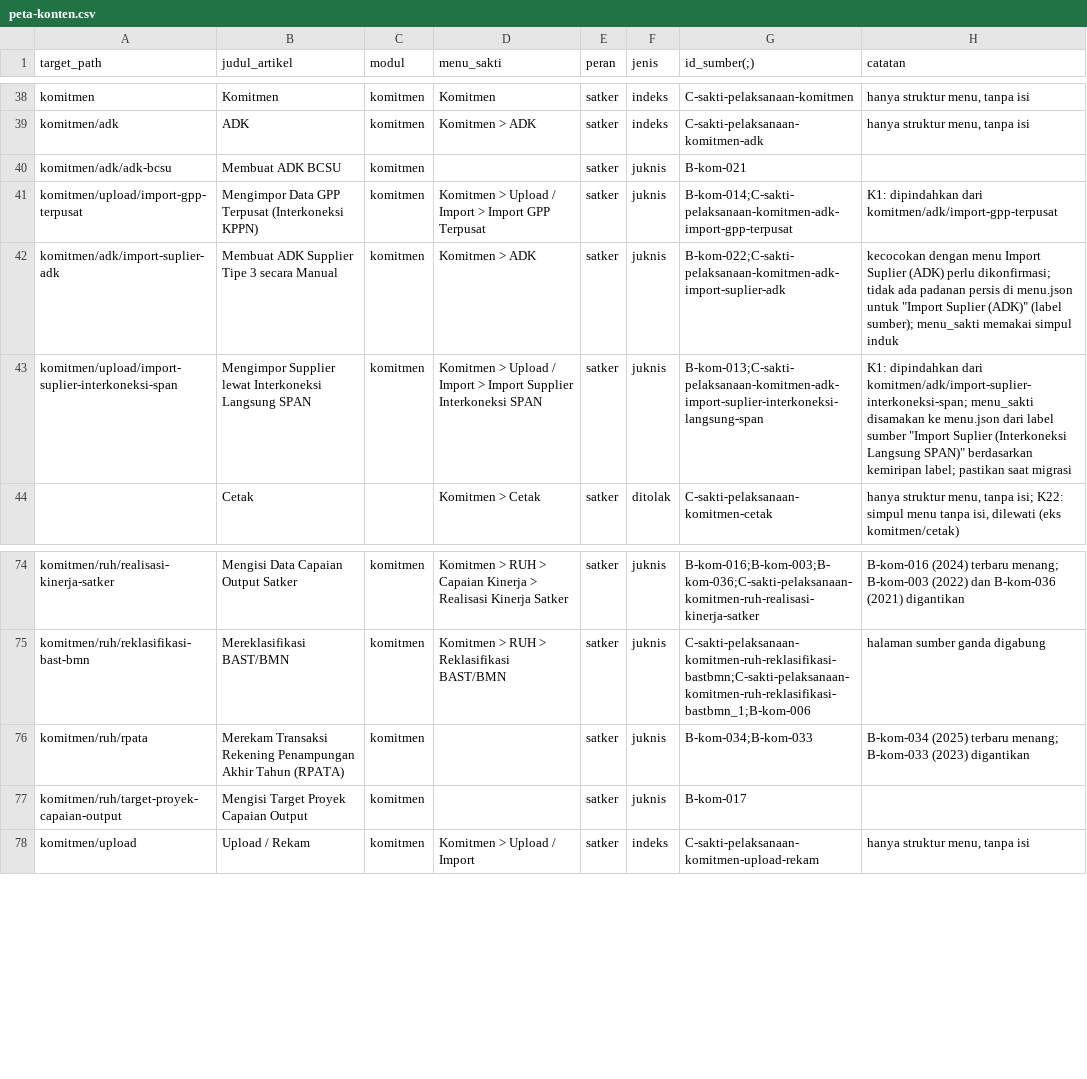
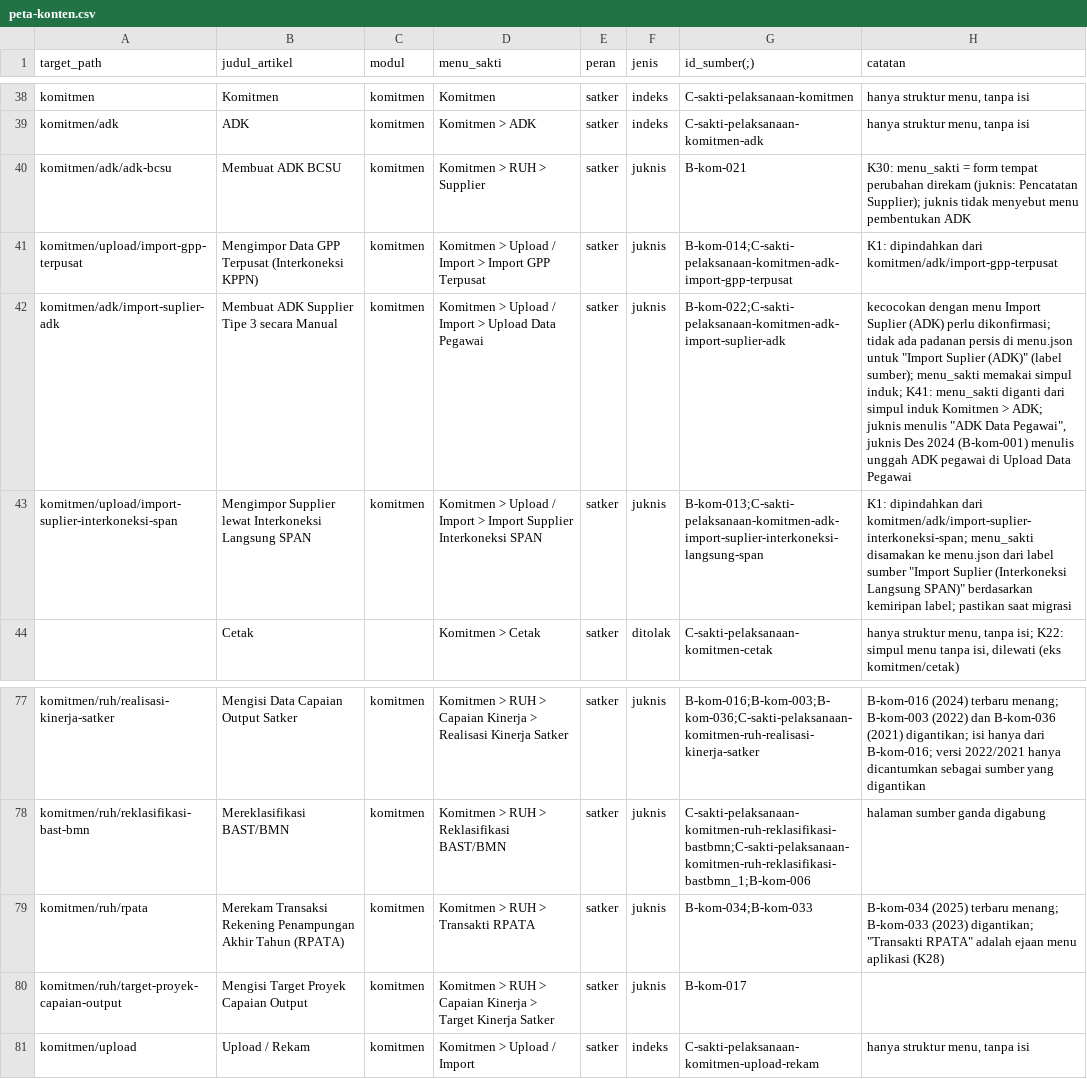
Before and after one commit to afdaliable/docs-sakti, a CSV file: sources/peta-konten.csv, drawn as a sheet; only a part is shown, gaps mark what is left out; addresses are those after the commit; the diff covers the shown part only; the diff names each change by its address in the sheet, - before the commit and + after, or states it on an @@ line.

```diff
--- a/sources/peta-konten.csv
+++ b/sources/peta-konten.csv
-D40 (menu_sakti): (empty)
+D40 (menu_sakti): Komitmen > RUH > Supplier
-H40 (catatan): (empty)
+H40 (catatan): K30: menu_sakti = form tempat perubahan direkam (juknis: Pencatatan Supplier); juknis tidak menyebut menu pembentukan ADK
-D42 (menu_sakti): Komitmen > ADK
+D42 (menu_sakti): Komitmen > Upload / Import > Upload Data Pegawai
-H42 (catatan): …memakai simpul induk
+H42 (catatan): …memakai simpul induk; K41: menu_sakti diganti dari simpul induk Komitmen > ADK; juknis menulis "ADK Data Pegawai", juknis Des 2024 (B-kom-001) menulis unggah ADK pegawai di Upload Data Pegawai
-H77 (catatan): …B-kom-036 (2021) digantikan
+H77 (catatan): …B-kom-036 (2021) digantikan; isi hanya dari B-kom-016; versi 2022/2021 hanya dicantumkan sebagai sumber yang digantikan
-D79 (menu_sakti): (empty)
+D79 (menu_sakti): Komitmen > RUH > Transakti RPATA
-H79 (catatan): …B-kom-033 (2023) digantikan
+H79 (catatan): …B-kom-033 (2023) digantikan; "Transakti RPATA" adalah ejaan menu aplikasi (K28)
-D80 (menu_sakti): (empty)
+D80 (menu_sakti): Komitmen > RUH > Capaian Kinerja > Target Kinerja Satker
```
Also changed, not shown: 3 added rows and 26 edited cells elsewhere in this file, 2 other files.
